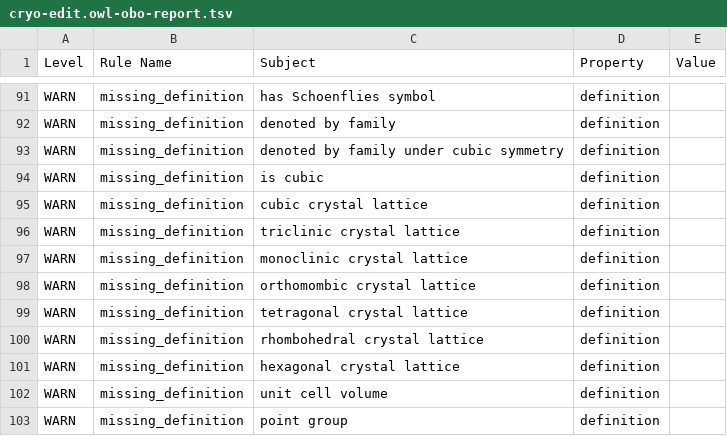
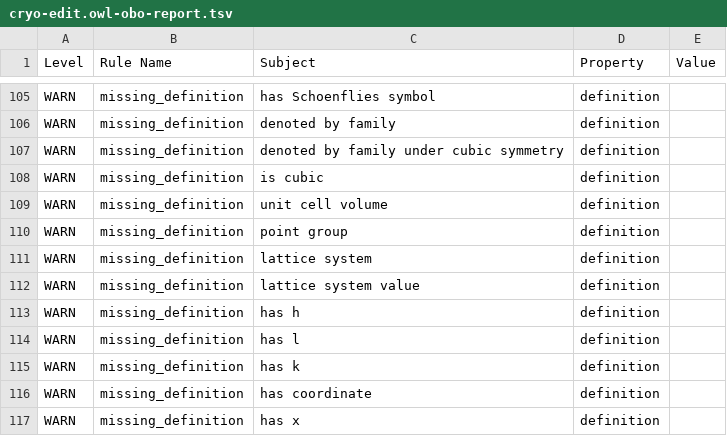
Before and after one commit to materialdigital/crystallography-subdomain-ontology, a TSV file: src/ontology/reports/cryo-edit.owl-obo-report.tsv, drawn as a sheet; only a part is shown, gaps mark what is left out; the shorter side is filled out with more unchanged rows; the diff covers the shown part only.

```diff
--- a/src/ontology/reports/cryo-edit.owl-obo-report.tsv
+++ b/src/ontology/reports/cryo-edit.owl-obo-report.tsv
@@ -94,9 +108,2 @@ WARN	missing_definition	denoted by family under cubic symmetry	definition
 WARN	missing_definition	is cubic	definition	
-WARN	missing_definition	cubic crystal lattice	definition	
-WARN	missing_definition	triclinic crystal lattice	definition	
-WARN	missing_definition	monoclinic crystal lattice	definition	
-WARN	missing_definition	orthomombic crystal lattice	definition	
-WARN	missing_definition	tetragonal crystal lattice	definition	
-WARN	missing_definition	rhombohedral crystal lattice	definition	
-WARN	missing_definition	hexagonal crystal lattice	definition	
 WARN	missing_definition	unit cell volume	definition	
```
Also changed, not shown: 35 added rows and 6 edited cells elsewhere in this file, 15 other files.
